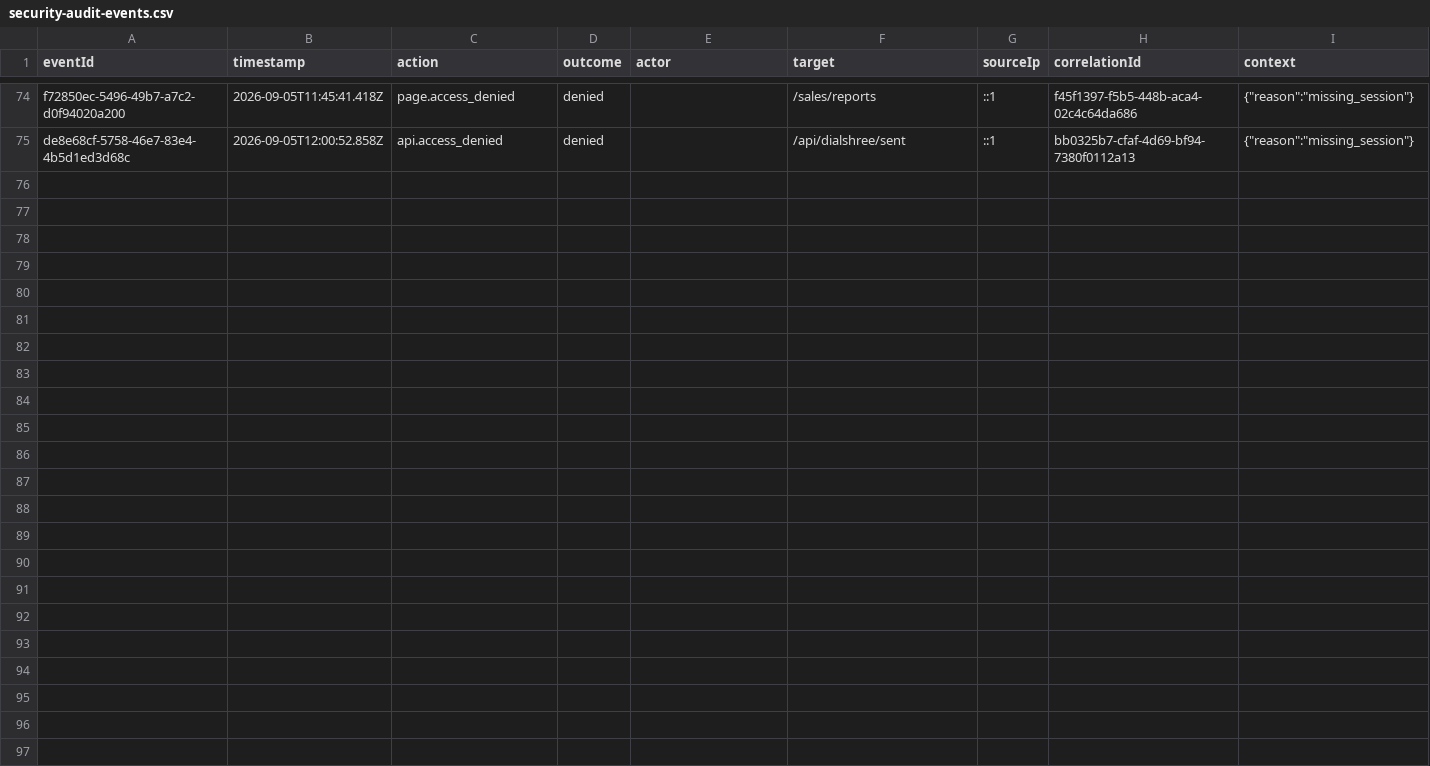
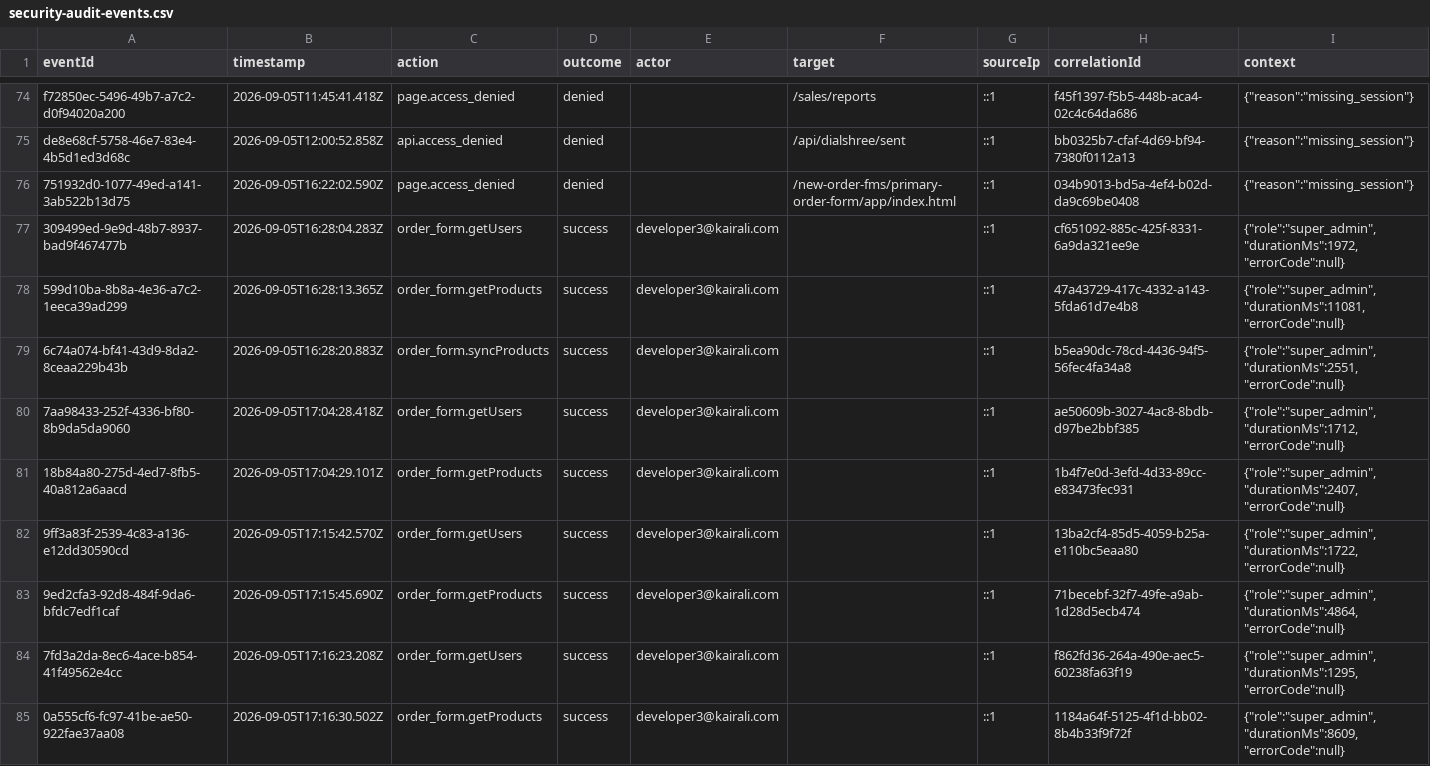
Before and after one commit to Kairali123/staging-kairali-crm, a CSV file: data/security-audit-events.csv, drawn as a sheet; only a part is shown, gaps mark what is left out.

```diff
--- a/data/security-audit-events.csv
+++ b/data/security-audit-events.csv
@@ -75 +75,11 @@ eventId,timestamp,action,outcome,actor,target,sourceIp,correlationId,context
 "de8e68cf-5758-46e7-83e4-4b5d1ed3d68c","2026-09-05T12:00:52.858Z","api.access_denied","denied","","/api/dialshree/sent","::1","bb0325b7-cfaf-4d69-bf94-7380f0112a13","{""reason"":""missing_session""}"
+"751932d0-1077-49ed-a141-3ab522b13d75","2026-09-05T16:22:02.590Z","page.access_denied","denied","","/new-order-fms/primary-order-form/app/index.html","::1","034b9013-bd5a-4ef4-b02d-da9c69be0408","{""reason"":""missing_session""}"
+"309499ed-9e9d-48b7-8937-bad9f467477b","2026-09-05T16:28:04.283Z","order_form.getUsers","success","developer3@kairali.com","","::1","cf651092-885c-425f-8331-6a9da321ee9e","{""role"":""super_admin"",""durationMs"":1972,""errorCode"":null}"
+"599d10ba-8b8a-4e36-a7c2-1eeca39ad299","2026-09-05T16:28:13.365Z","order_form.getProducts","success","developer3@kairali.com","","::1","47a43729-417c-4332-a143-5fda61d7e4b8","{""role"":""super_admin"",""durationMs"":11081,""errorCode"":null}"
+"6c74a074-bf41-43d9-8da2-8ceaa229b43b","2026-09-05T16:28:20.883Z","order_form.syncProducts","success","developer3@kairali.com","","::1","b5ea90dc-78cd-4436-94f5-56fec4fa34a8","{""role"":""super_admin"",""durationMs"":2551,""errorCode"":null}"
+"7aa98433-252f-4336-bf80-8b9da5da9060","2026-09-05T17:04:28.418Z","order_form.getUsers","success","developer3@kairali.com","","::1","ae50609b-3027-4ac8-8bdb-d97be2bbf385","{""role"":""super_admin"",""durationMs"":1712,""errorCode"":null}"
+"18b84a80-275d-4ed7-8fb5-40a812a6aacd","2026-09-05T17:04:29.101Z","order_form.getProducts","success","developer3@kairali.com","","::1","1b4f7e0d-3efd-4d33-89cc-e83473fec931","{""role"":""super_admin"",""durationMs"":2407,""errorCode"":null}"
+"9ff3a83f-2539-4c83-a136-e12dd30590cd","2026-09-05T17:15:42.570Z","order_form.getUsers","success","developer3@kairali.com","","::1","13ba2cf4-85d5-4059-b25a-e110bc5eaa80","{""role"":""super_admin"",""durationMs"":1722,""errorCode"":null}"
+"9ed2cfa3-92d8-484f-9da6-bfdc7edf1caf","2026-09-05T17:15:45.690Z","order_form.getProducts","success","developer3@kairali.com","","::1","71becebf-32f7-49fe-a9ab-1d28d5ecb474","{""role"":""super_admin"",""durationMs"":4864,""errorCode"":null}"
+"7fd3a2da-8ec6-4ace-b854-41f49562e4cc","2026-09-05T17:16:23.208Z","order_form.getUsers","success","developer3@kairali.com","","::1","f862fd36-264a-490e-aec5-60238fa63f19","{""role"":""super_admin"",""durationMs"":1295,""errorCode"":null}"
+"0a555cf6-fc97-41be-ae50-922fae37aa08","2026-09-05T17:16:30.502Z","order_form.getProducts","success","developer3@kairali.com","","::1","1184a64f-5125-4f1d-bb02-8b4b33f9f72f","{""role"":""super_admin"",""durationMs"":8609,""errorCode"":null}"
```
Also changed, not shown: 3 other files.
